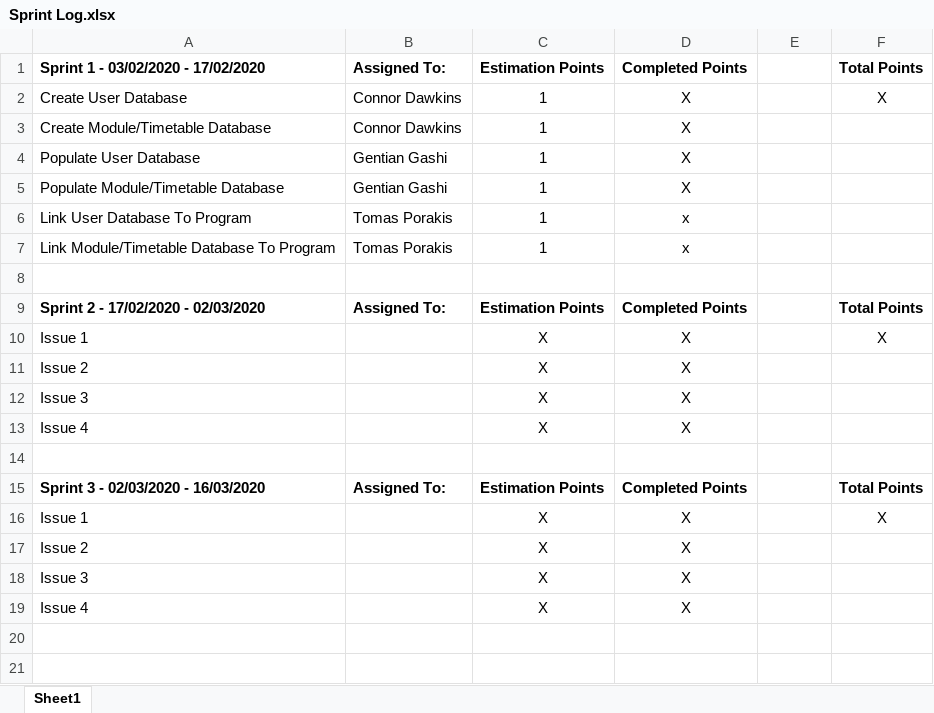
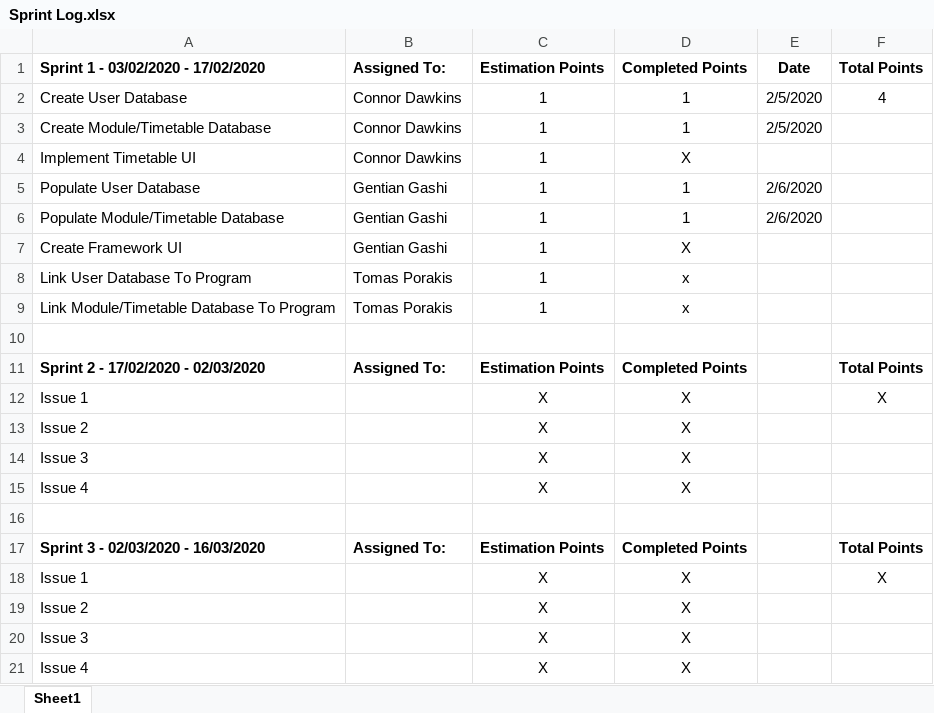
Before and after one commit to CCCU-CTG/Interactive-Timetable-Map, an Excel workbook: Logs/Sprint Log.xlsx, sheet Sheet1, drawn as a sheet; values as stored, in another font and other column widths than the file's, no borders; addresses are those after the commit; the diff names each change by its address in the sheet, - before the commit and + after, or states it on an @@ line.

Commit message:
Sprint Log Update
Updated to be accurate 06/02/2020

```diff
--- a/Logs/Sprint Log.xlsx (sheet Sheet1)
+++ b/Logs/Sprint Log.xlsx (sheet Sheet1)
-E1: (empty)
+E1: Date
-D2: X
+D2: 1
-E2: (empty)
+E2: 2/5/2020
-F2: X
+F2: 4
+row 3: Create Module/Timetable Database | Connor Dawkins | 1 | 1 | 2/5/2020
-A4: Create Module/Timetable Database
+A4: Implement Timetable UI
-D5:D6: X
+D5:D6: 1
-E5:E6: (empty)
+E5:E6: 2/6/2020
+row 7: Create Framework UI | Gentian Gashi | 1 | X
```
